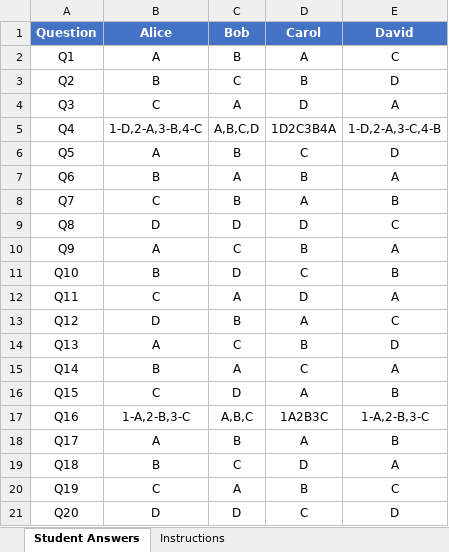
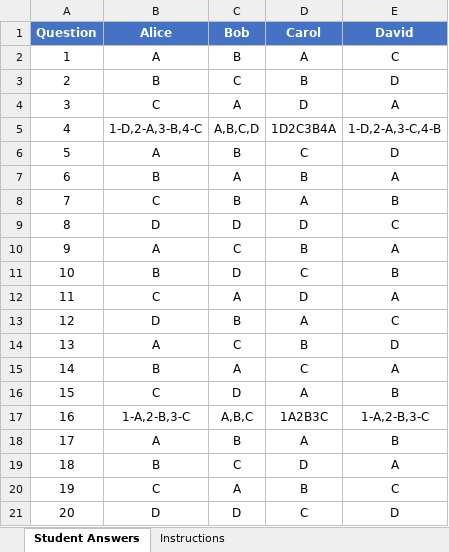
Before and after one commit to sriramshiv26-prog/cissp-analyzer, an Excel workbook: examples/EXAMPLE_student_answers.xlsx, sheet Student Answers, drawn as a sheet; values as stored, in another font and other column widths than the file's, no borders; the diff names each change by its address in the sheet, - before the commit and + after, or states it on an @@ line.

```diff
--- a/examples/EXAMPLE_student_answers.xlsx (sheet Student Answers)
+++ b/examples/EXAMPLE_student_answers.xlsx (sheet Student Answers)
-A2 (Question): Q1
+A2 (Question): 1
-A3 (Question): Q2
+A3 (Question): 2
-A4 (Question): Q3
+A4 (Question): 3
-A5 (Question): Q4
+A5 (Question): 4
-A6 (Question): Q5
+A6 (Question): 5
-A7 (Question): Q6
+A7 (Question): 6
-A8 (Question): Q7
+A8 (Question): 7
-A9 (Question): Q8
+A9 (Question): 8
-A10 (Question): Q9
+A10 (Question): 9
-A11 (Question): Q10
+A11 (Question): 10
-A12 (Question): Q11
+A12 (Question): 11
-A13 (Question): Q12
+A13 (Question): 12
-A14 (Question): Q13
+A14 (Question): 13
-A15 (Question): Q14
+A15 (Question): 14
-A16 (Question): Q15
+A16 (Question): 15
-A17 (Question): Q16
+A17 (Question): 16
-A18 (Question): Q17
+A18 (Question): 17
-A19 (Question): Q18
+A19 (Question): 18
-A20 (Question): Q19
+A20 (Question): 19
-A21 (Question): Q20
+A21 (Question): 20
```
Also changed, not shown: 2 other files.
